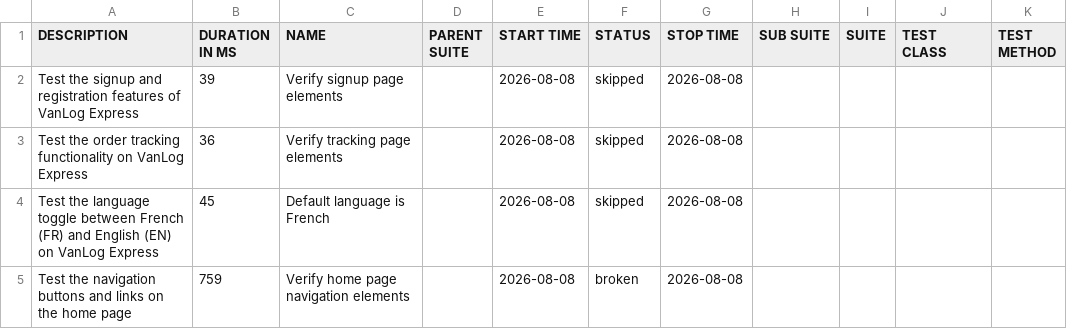
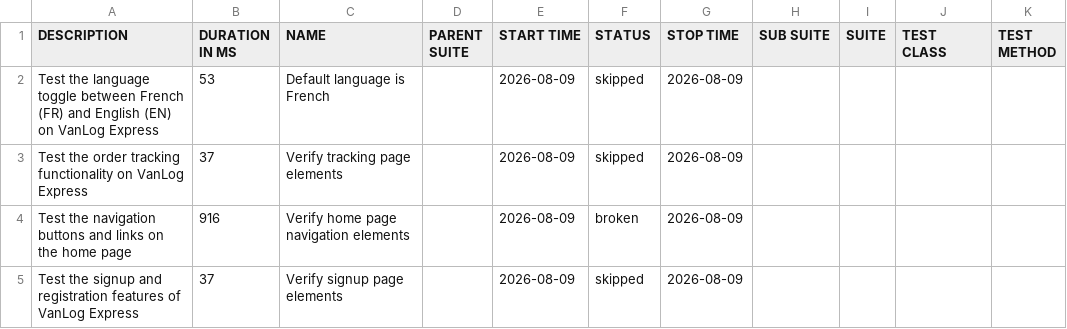
Before and after one commit to Raef211/Automation-vanlog-express, a CSV file: nightly/data/suites.csv, drawn as a sheet.

```diff
--- a/nightly/data/suites.csv
+++ b/nightly/data/suites.csv
@@ -1,5 +1,5 @@
 "DESCRIPTION","DURATION IN MS","NAME","PARENT SUITE","START TIME","STATUS","STOP TIME","SUB SUITE","SUITE","TEST CLASS","TEST METHOD"
-"Test the signup and registration features of VanLog Express","39","Verify signup page elements","","2026-08-08","skipped","2026-08-08","","","",""
-"Test the order tracking functionality on VanLog Express","36","Verify tracking page elements","","2026-08-08","skipped","2026-08-08","","","",""
-"Test the language toggle between French (FR) and English (EN) on VanLog Express","45","Default language is French","","2026-08-08","skipped","2026-08-08","","","",""
-"Test the navigation buttons and links on the home page","759","Verify home page navigation elements","","2026-08-08","broken","2026-08-08","","","",""
+"Test the language toggle between French (FR) and English (EN) on VanLog Express","53","Default language is French","","2026-08-09","skipped","2026-08-09","","","",""
+"Test the order tracking functionality on VanLog Express","37","Verify tracking page elements","","2026-08-09","skipped","2026-08-09","","","",""
+"Test the navigation buttons and links on the home page","916","Verify home page navigation elements","","2026-08-09","broken","2026-08-09","","","",""
+"Test the signup and registration features of VanLog Express","37","Verify signup page elements","","2026-08-09","skipped","2026-08-09","","","",""
```
Also changed, not shown: nightly/data/behaviors.csv, 20 other files.
